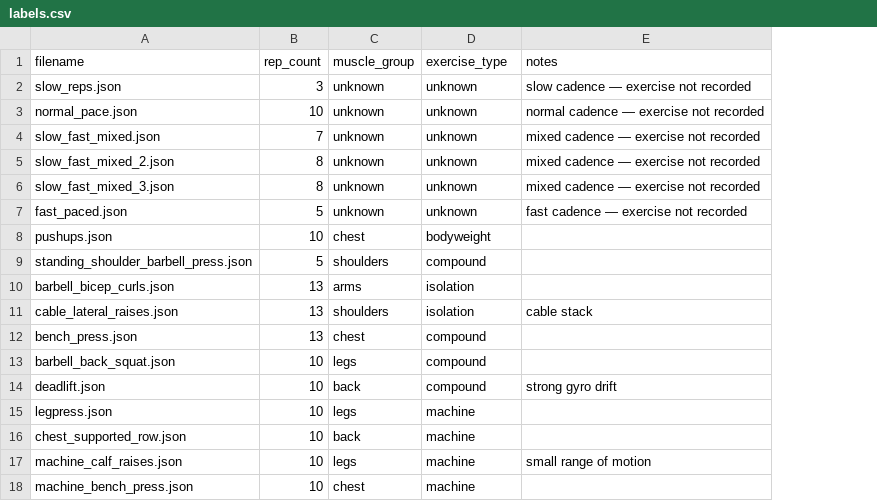
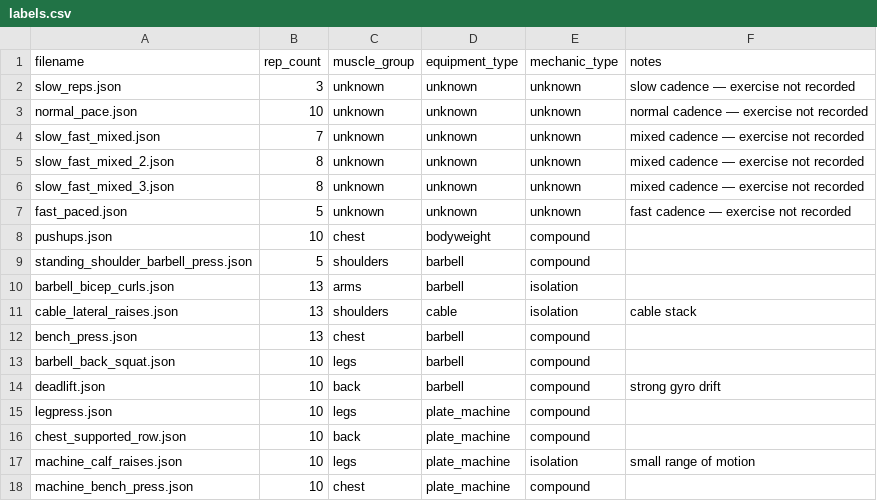
Before and after one commit to blopa/musclog-app, a CSV file: training-data/labels.csv, drawn as a sheet; addresses are those after the commit; the diff names each change by its address in the sheet, - before the commit and + after, or states it on an @@ line.

```diff
--- a/training-data/labels.csv
+++ b/training-data/labels.csv
+column D (equipment_type), rows 2-18: unknown | unknown | unknown | unknown | unknown | unknown | bodyweight | barbell | barbell | cable | barbell | barbell | barbell | plate_machine | plate_machine | plate_machine | plate_machine
-E1: exercise_type
+E1: mechanic_type
-E8 (mechanic_type): bodyweight
+E8 (mechanic_type): compound
-E15:E16 (mechanic_type): machine
+E15:E16 (mechanic_type): compound
-E17 (mechanic_type): machine
+E17 (mechanic_type): isolation
-E18 (mechanic_type): machine
+E18 (mechanic_type): compound
```
Also changed, not shown: 12 other files.
